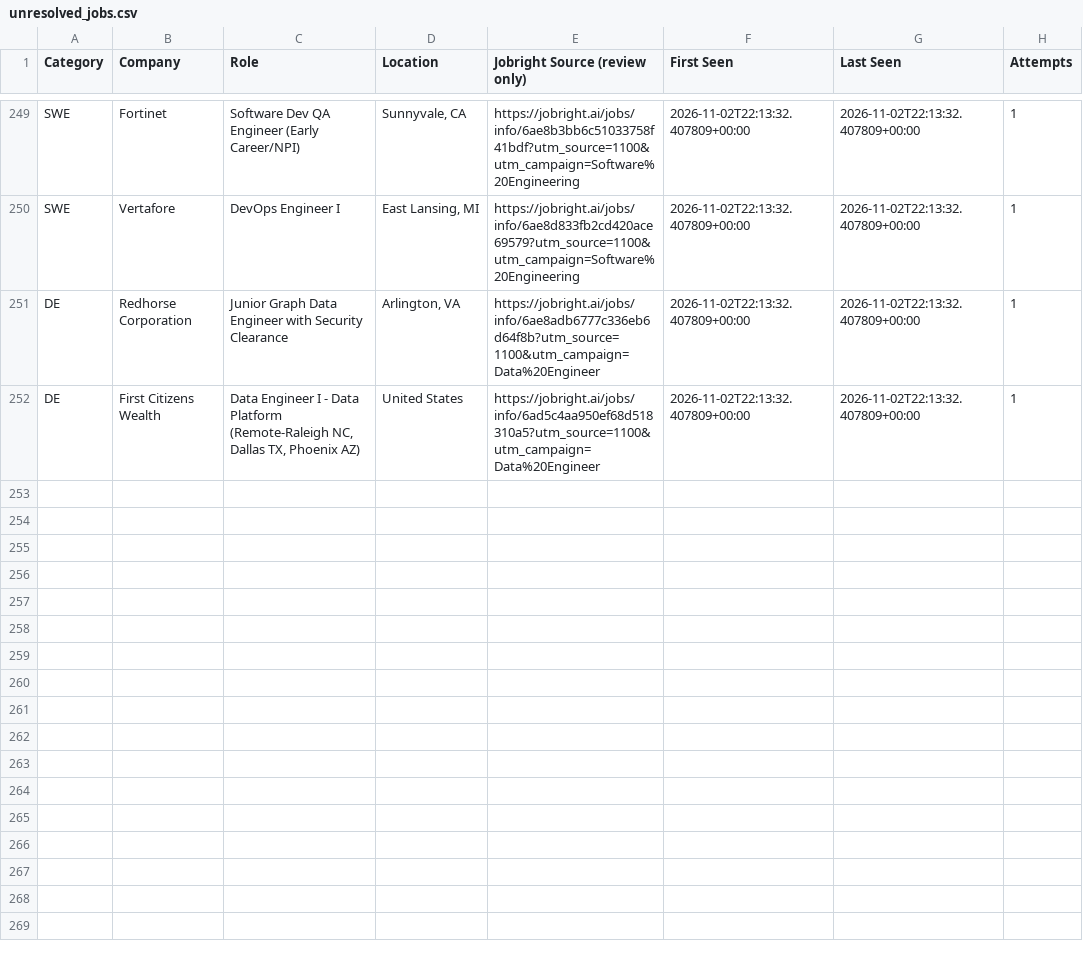
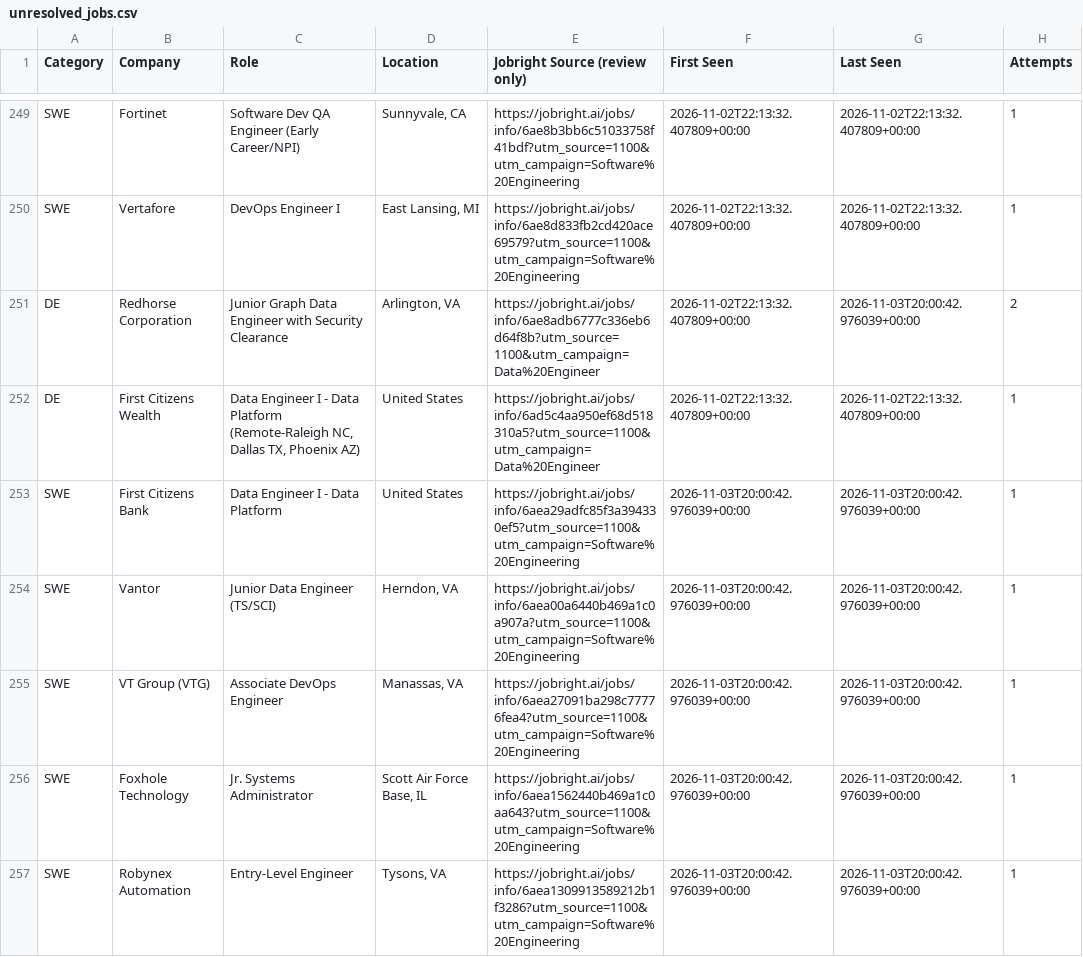
Before and after one commit to HarshithM834/New-Grad-Daily-Job-Scraper, a CSV file: unresolved_jobs.csv, drawn as a sheet; only a part is shown, gaps mark what is left out; the diff covers the shown part only.

```diff
--- a/unresolved_jobs.csv
+++ b/unresolved_jobs.csv
@@ -250,3 +250,8 @@ SWE,Fortinet,Software Dev QA Engineer (Early Career/NPI),"Sunnyvale, CA",https:/
 SWE,Vertafore,DevOps Engineer I,"East Lansing, MI",https://jobright.ai/jobs/info/6ae8d833fb2cd420ace69579?utm_source=1100&utm_campaign=Software%20Engineering,2026-11-02T22:13:32.407809+00:00,2026-11-02T22:13:32.407809+00:00,1
-DE,Redhorse Corporation,Junior Graph Data Engineer with Security Clearance,"Arlington, VA",https://jobright.ai/jobs/info/6ae8adb6777c336eb6d64f8b?utm_source=1100&utm_campaign=Data%20Engineer,2026-11-02T22:13:32.407809+00:00,2026-11-02T22:13:32.407809+00:00,1
+DE,Redhorse Corporation,Junior Graph Data Engineer with Security Clearance,"Arlington, VA",https://jobright.ai/jobs/info/6ae8adb6777c336eb6d64f8b?utm_source=1100&utm_campaign=Data%20Engineer,2026-11-02T22:13:32.407809+00:00,2026-11-03T20:00:42.976039+00:00,2
 DE,First Citizens Wealth,"Data Engineer I - Data Platform (Remote-Raleigh NC, Dallas TX, Phoenix AZ)",United States,https://jobright.ai/jobs/info/6ad5c4aa950ef68d518310a5?utm_source=1100&utm_campaign=Data%20Engineer,2026-11-02T22:13:32.407809+00:00,2026-11-02T22:13:32.407809+00:00,1
+SWE,First Citizens Bank,Data Engineer I - Data Platform,United States,https://jobright.ai/jobs/info/6aea29adfc85f3a394330ef5?utm_source=1100&utm_campaign=Software%20Engineering,2026-11-03T20:00:42.976039+00:00,2026-11-03T20:00:42.976039+00:00,1
+SWE,Vantor,Junior Data Engineer (TS/SCI),"Herndon, VA",https://jobright.ai/jobs/info/6aea00a6440b469a1c0a907a?utm_source=1100&utm_campaign=Software%20Engineering,2026-11-03T20:00:42.976039+00:00,2026-11-03T20:00:42.976039+00:00,1
+SWE,VT Group (VTG),Associate DevOps Engineer,"Manassas, VA",https://jobright.ai/jobs/info/6aea27091ba298c77776fea4?utm_source=1100&utm_campaign=Software%20Engineering,2026-11-03T20:00:42.976039+00:00,2026-11-03T20:00:42.976039+00:00,1
+SWE,Foxhole Technology,Jr. Systems Administrator,"Scott Air Force Base, IL",https://jobright.ai/jobs/info/6aea1562440b469a1c0aa643?utm_source=1100&utm_campaign=Software%20Engineering,2026-11-03T20:00:42.976039+00:00,2026-11-03T20:00:42.976039+00:00,1
+SWE,Robynex Automation,Entry-Level Engineer,"Tysons, VA",https://jobright.ai/jobs/info/6aea1309913589212b1f3286?utm_source=1100&utm_campaign=Software%20Engineering,2026-11-03T20:00:42.976039+00:00,2026-11-03T20:00:42.976039+00:00,1
```
Also changed, not shown: 7 added rows and 36 edited cells elsewhere in this file, 3 other files.
